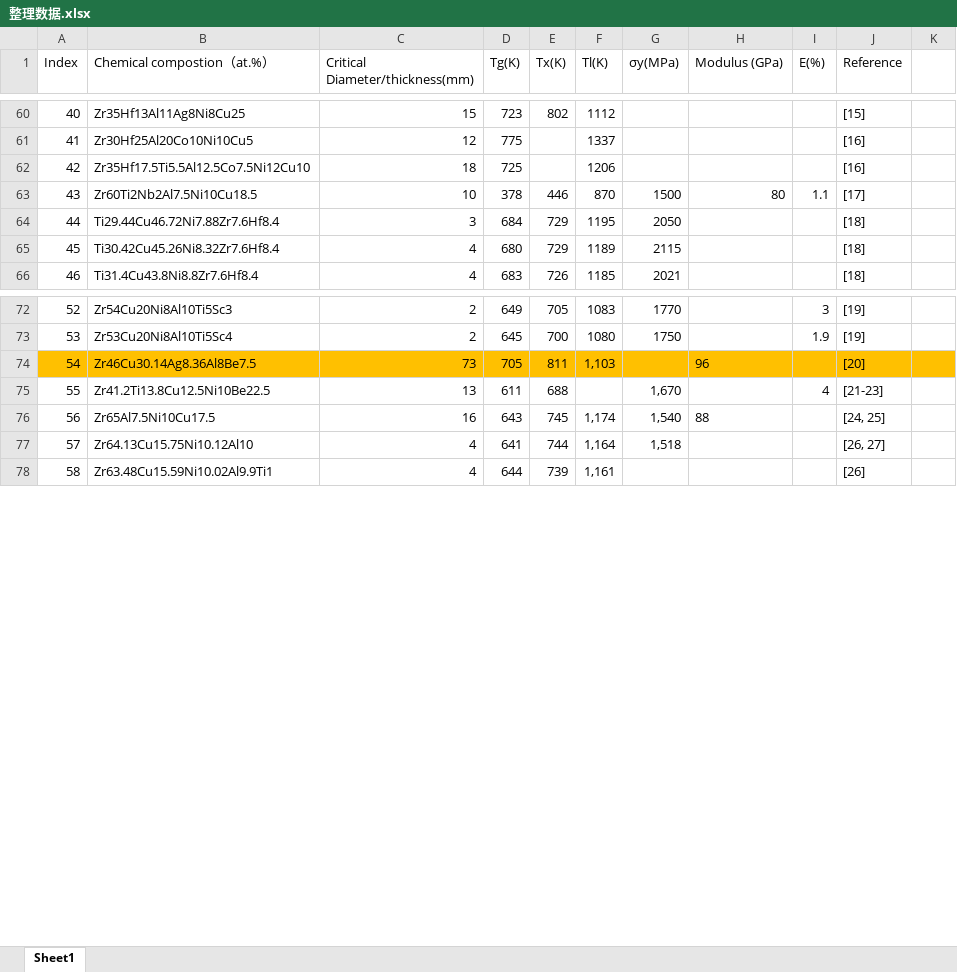
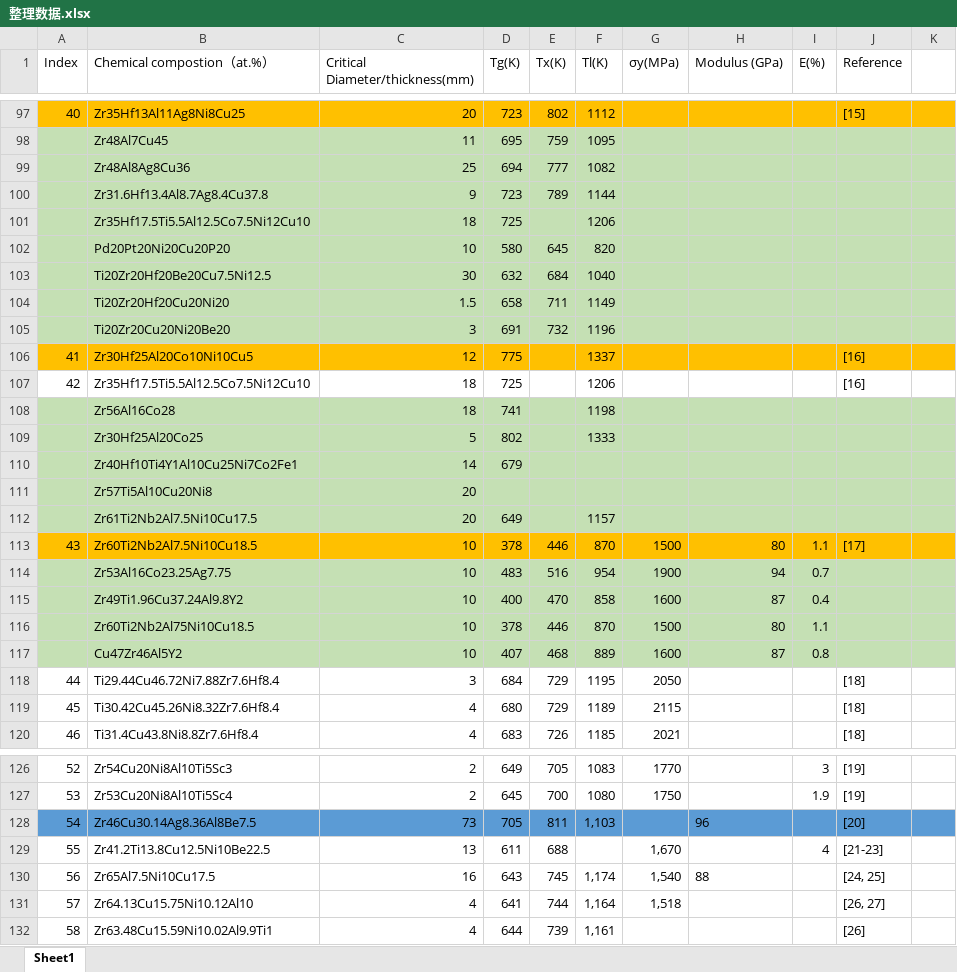
Before and after one commit to yuyouyu32/BMG_Data_SHU, an Excel workbook: 整理数据.xlsx, sheet Sheet1, drawn as a sheet; only a part is shown, gaps mark what is left out; values as stored, in another font and other column widths than the file's, no borders; addresses are those after the commit; the diff covers the shown part only; the diff names each change by its address in the sheet, - before the commit and + after, or states it on an @@ line.

```diff
--- a/整理数据.xlsx (sheet Sheet1)
+++ b/整理数据.xlsx (sheet Sheet1)
-A97:K97 fill: none
+A97:K97 fill: #FFC000
-C97 (Critical Diameter/thickness(mm)): 15
+C97 (Critical Diameter/thickness(mm)): 20
+row 98:  | Zr48Al7Cu45 | 11 | 695 | 759 | 1095
+row 99:  | Zr48Al8Ag8Cu36 | 25 | 694 | 777 | 1082
+row 100:  | Zr31.6Hf13.4Al8.7Ag8.4Cu37.8 | 9 | 723 | 789 | 1144
+row 101:  | Zr35Hf17.5Ti5.5Al12.5Co7.5Ni12Cu10 | 18 | 725 |  | 1206
+row 102:  | Pd20Pt20Ni20Cu20P20 | 10 | 580 | 645 | 820
+row 103:  | Ti20Zr20Hf20Be20Cu7.5Ni12.5 | 30 | 632 | 684 | 1040
+row 104:  | Ti20Zr20Hf20Cu20Ni20 | 1.5 | 658 | 711 | 1149
+row 105:  | Ti20Zr20Cu20Ni20Be20 | 3 | 691 | 732 | 1196
-A106:K106 fill: none
+A106:K106 fill: #FFC000
+row 108:  | Zr56Al16Co28 | 18 | 741 |  | 1198
+row 109:  | Zr30Hf25Al20Co25 | 5 | 802 |  | 1333
+row 110:  | Zr40Hf10Ti4Y1Al10Cu25Ni7Co2Fe1 | 14 | 679
+row 111:  | Zr57Ti5Al10Cu20Ni8 | 20
+row 112:  | Zr61Ti2Nb2Al7.5Ni10Cu17.5 | 20 | 649 |  | 1157
-A113:K113 fill: none
+A113:K113 fill: #FFC000
+row 114:  | Zr53Al16Co23.25Ag7.75 | 10 | 483 | 516 | 954 | 1900 | 94 | 0.7
+row 115:  | Zr49Ti1.96Cu37.24Al9.8Y2 | 10 | 400 | 470 | 858 | 1600 | 87 | 0.4
+row 116:  | Zr60Ti2Nb2Al75Ni10Cu18.5 | 10 | 378 | 446 | 870 | 1500 | 80 | 1.1
+row 117:  | Cu47Zr46Al5Y2 | 10 | 407 | 468 | 889 | 1600 | 87 | 0.8
-A128:K128 fill: #FFC000
+A128:K128 fill: #5B9BD5
```
Also changed, not shown: 37 added rows, 10 edited cells and cell formats elsewhere in this sheet, 12 other files.
